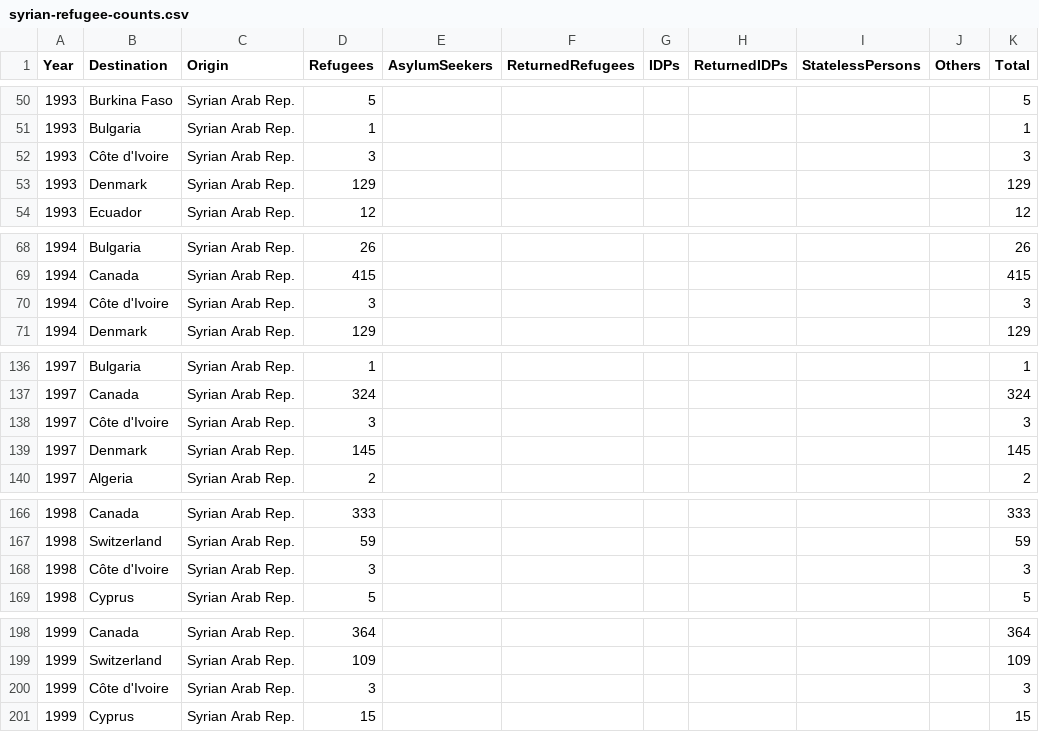
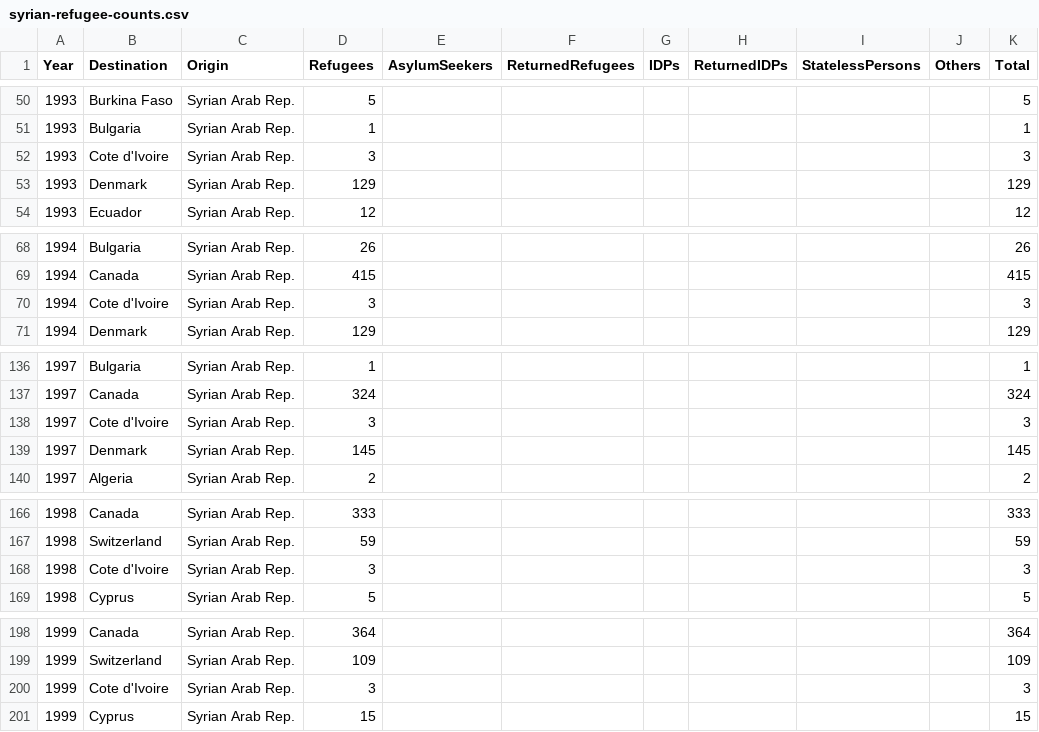
Before and after one commit to bocoup/gp-conflict-1, a CSV file: data/syrian-refugee-counts.csv, drawn as a sheet; only a part is shown, gaps mark what is left out; the diff covers the shown part only.

Commit message:
added demographic data

```diff
--- a/data/syrian-refugee-counts.csv
+++ b/data/syrian-refugee-counts.csv
@@ -51,3 +51,3 @@ Year,Destination,Origin,Refugees,AsylumSeekers,ReturnedRefugees,IDPs,ReturnedIDP
 1993,Bulgaria,"Syrian Arab Rep.",1,,,,,,,1
-1993,"Côte d'Ivoire","Syrian Arab Rep.",3,,,,,,,3
+1993,"Cote d'Ivoire","Syrian Arab Rep.",3,,,,,,,3
 1993,Denmark,"Syrian Arab Rep.",129,,,,,,,129
@@ -69,3 +69,3 @@ Year,Destination,Origin,Refugees,AsylumSeekers,ReturnedRefugees,IDPs,ReturnedIDP
 1994,Canada,"Syrian Arab Rep.",415,,,,,,,415
-1994,"Côte d'Ivoire","Syrian Arab Rep.",3,,,,,,,3
+1994,"Cote d'Ivoire","Syrian Arab Rep.",3,,,,,,,3
 1994,Denmark,"Syrian Arab Rep.",129,,,,,,,129
@@ -137,3 +137,3 @@ Year,Destination,Origin,Refugees,AsylumSeekers,ReturnedRefugees,IDPs,ReturnedIDP
 1997,Canada,"Syrian Arab Rep.",324,,,,,,,324
-1997,"Côte d'Ivoire","Syrian Arab Rep.",3,,,,,,,3
+1997,"Cote d'Ivoire","Syrian Arab Rep.",3,,,,,,,3
 1997,Denmark,"Syrian Arab Rep.",145,,,,,,,145
@@ -167,3 +167,3 @@ Year,Destination,Origin,Refugees,AsylumSeekers,ReturnedRefugees,IDPs,ReturnedIDP
 1998,Switzerland,"Syrian Arab Rep.",59,,,,,,,59
-1998,"Côte d'Ivoire","Syrian Arab Rep.",3,,,,,,,3
+1998,"Cote d'Ivoire","Syrian Arab Rep.",3,,,,,,,3
 1998,Cyprus,"Syrian Arab Rep.",5,,,,,,,5
@@ -199,3 +199,3 @@ Year,Destination,Origin,Refugees,AsylumSeekers,ReturnedRefugees,IDPs,ReturnedIDP
 1999,Switzerland,"Syrian Arab Rep.",109,,,,,,,109
-1999,"Côte d'Ivoire","Syrian Arab Rep.",3,,,,,,,3
+1999,"Cote d'Ivoire","Syrian Arab Rep.",3,,,,,,,3
 1999,Cyprus,"Syrian Arab Rep.",15,,,,,,,15
```
Also changed, not shown: 9 edited cells elsewhere in this file, data/demographics.csv.
